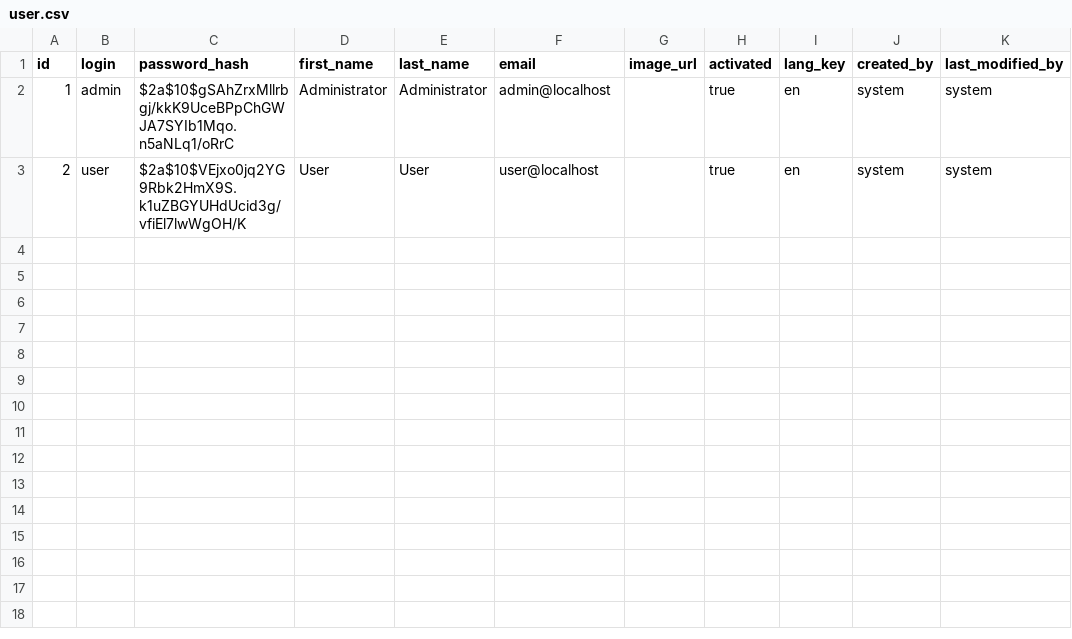
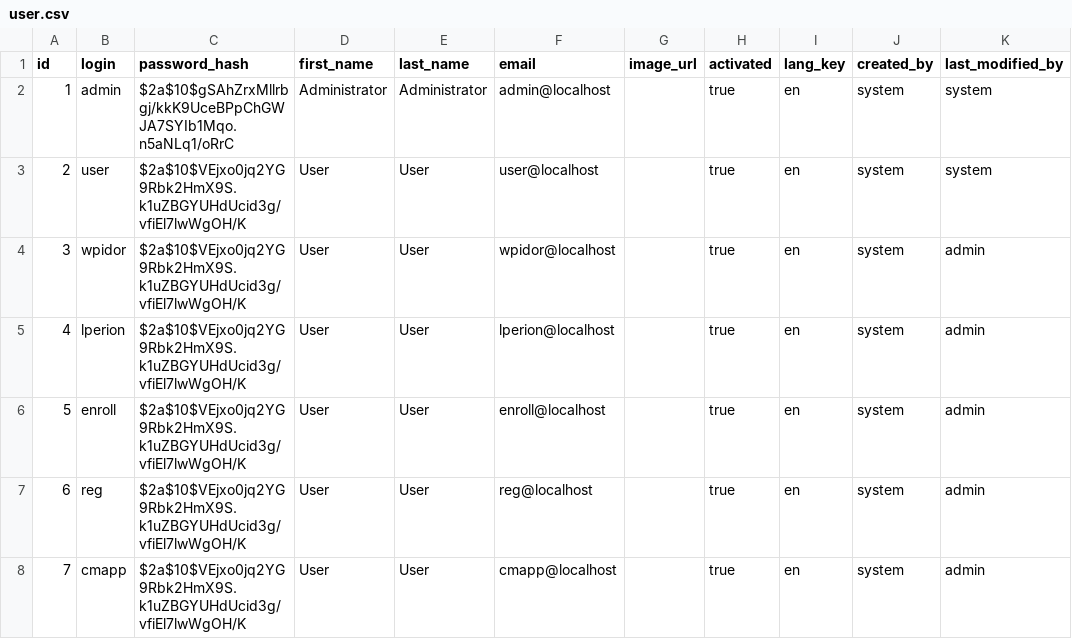
Before and after one commit to s2iwi2s/sis, a CSV file: src/main/resources/config/liquibase/data/user.csv, drawn as a sheet; the diff names each change by its address in the sheet, - before the commit and + after, or states it on an @@ line.

Commit message:
Added initial data and fixed curriculum mapping

```diff
--- a/src/main/resources/config/liquibase/data/user.csv
+++ b/src/main/resources/config/liquibase/data/user.csv
+row 4: 3 | wpidor | $2a$10$VEjxo0jq2YG9Rbk2HmX9S.k1uZBGYUHdUcid3g/vfiEl7lwWgOH/K | User | User | wpidor@localhost |  | true | en | system | admin
+row 5: 4 | lperion | $2a$10$VEjxo0jq2YG9Rbk2HmX9S.k1uZBGYUHdUcid3g/vfiEl7lwWgOH/K | User | User | lperion@localhost |  | true | en | system | admin
+row 6: 5 | enroll | $2a$10$VEjxo0jq2YG9Rbk2HmX9S.k1uZBGYUHdUcid3g/vfiEl7lwWgOH/K | User | User | enroll@localhost |  | true | en | system | admin
+row 7: 6 | reg | $2a$10$VEjxo0jq2YG9Rbk2HmX9S.k1uZBGYUHdUcid3g/vfiEl7lwWgOH/K | User | User | reg@localhost |  | true | en | system | admin
+row 8: 7 | cmapp | $2a$10$VEjxo0jq2YG9Rbk2HmX9S.k1uZBGYUHdUcid3g/vfiEl7lwWgOH/K | User | User | cmapp@localhost |  | true | en | system | admin
```
Also changed, not shown: src/main/resources/config/liquibase/fake-data/course_schedule.csv, 53 other files.
